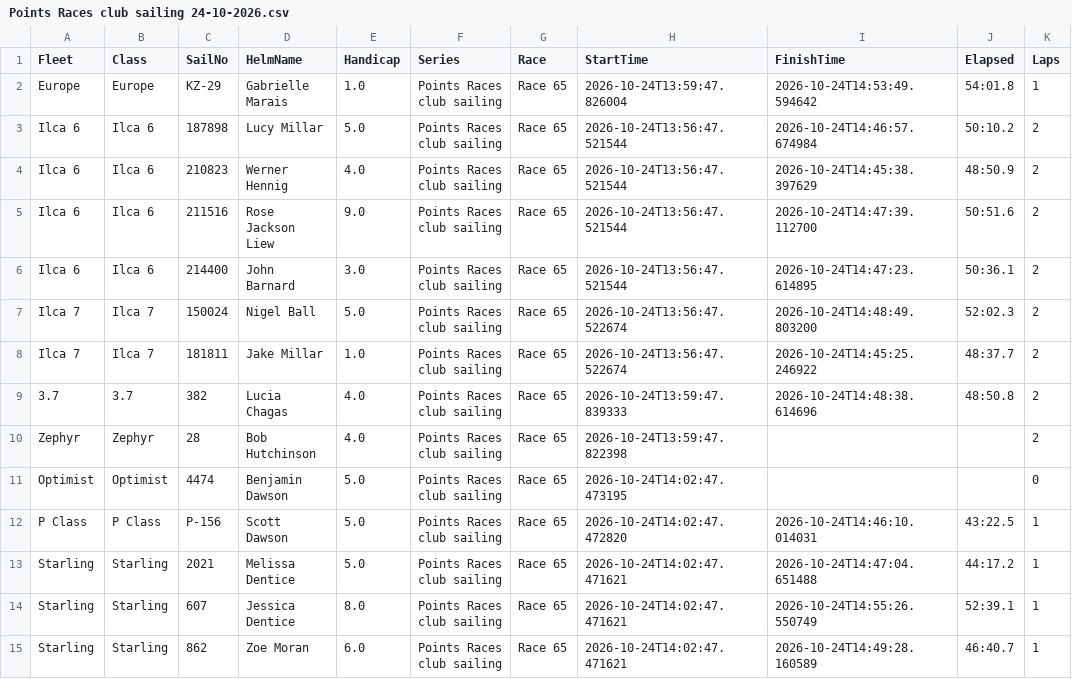
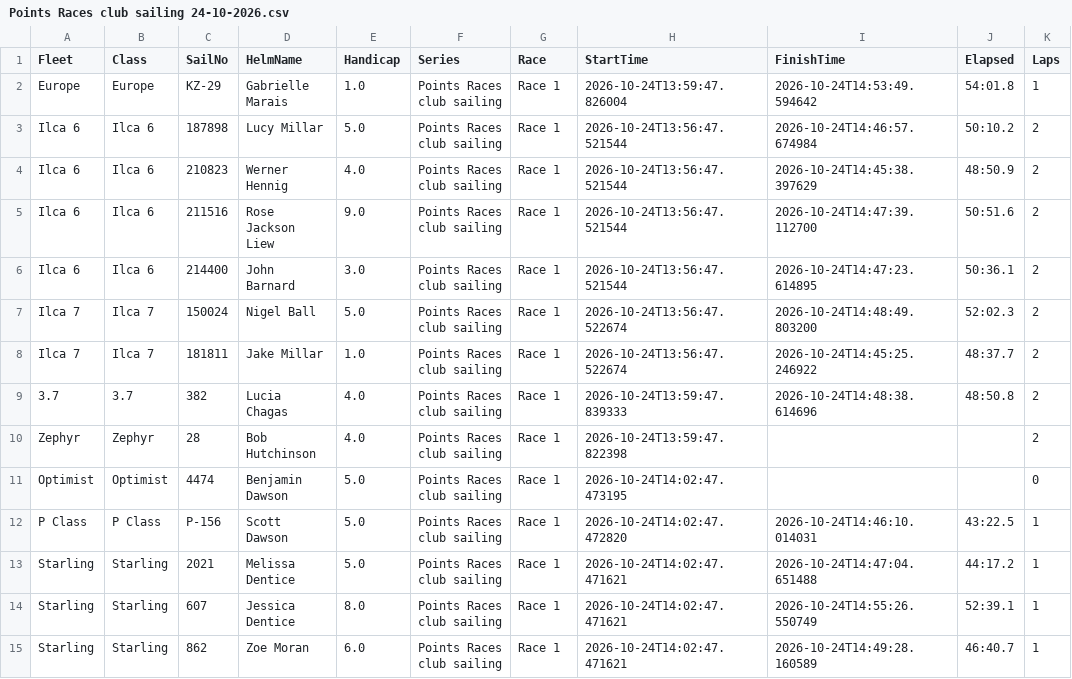
Before and after one commit to antonmars21/flagmachine, a CSV file: drag-drop-app/Sailing Results 24-10-26/Points Races club sailing 24-10-2026.csv, drawn as a sheet; only a part is shown; the diff names each change by its address in the sheet, - before the commit and + after, or states it on an @@ line.

```diff
--- a/drag-drop-app/Sailing Results 24-10-26/Points Races club sailing 24-10-2026.csv
+++ b/drag-drop-app/Sailing Results 24-10-26/Points Races club sailing 24-10-2026.csv
-G2:G15 (Race): Race 65
+G2:G15 (Race): Race 1
```
Also changed, not shown: drag-drop-app/Sailing Results 24-10-26/Points Races club sailing R3 24-10-2026.csv, 4 other files.
